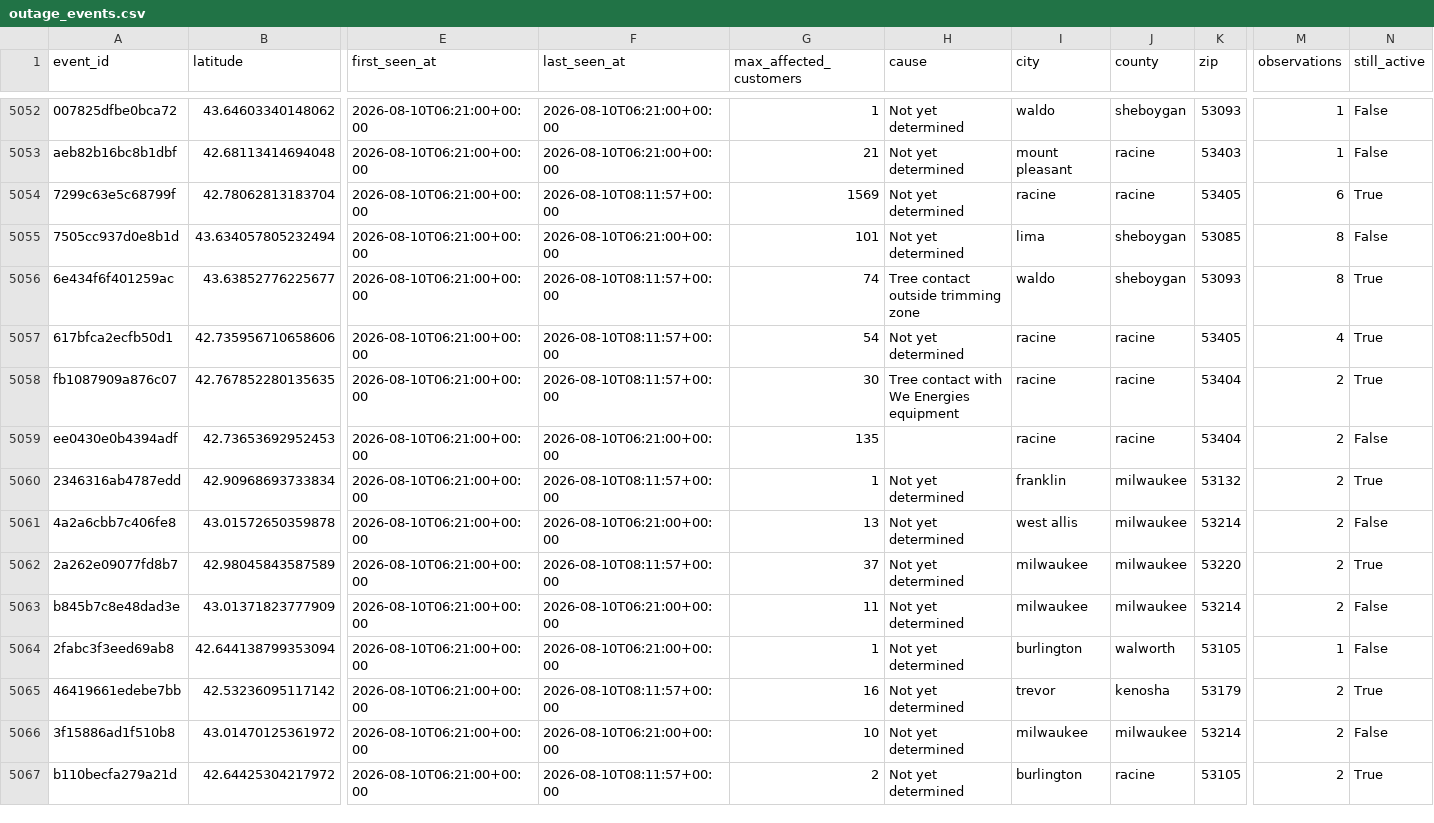
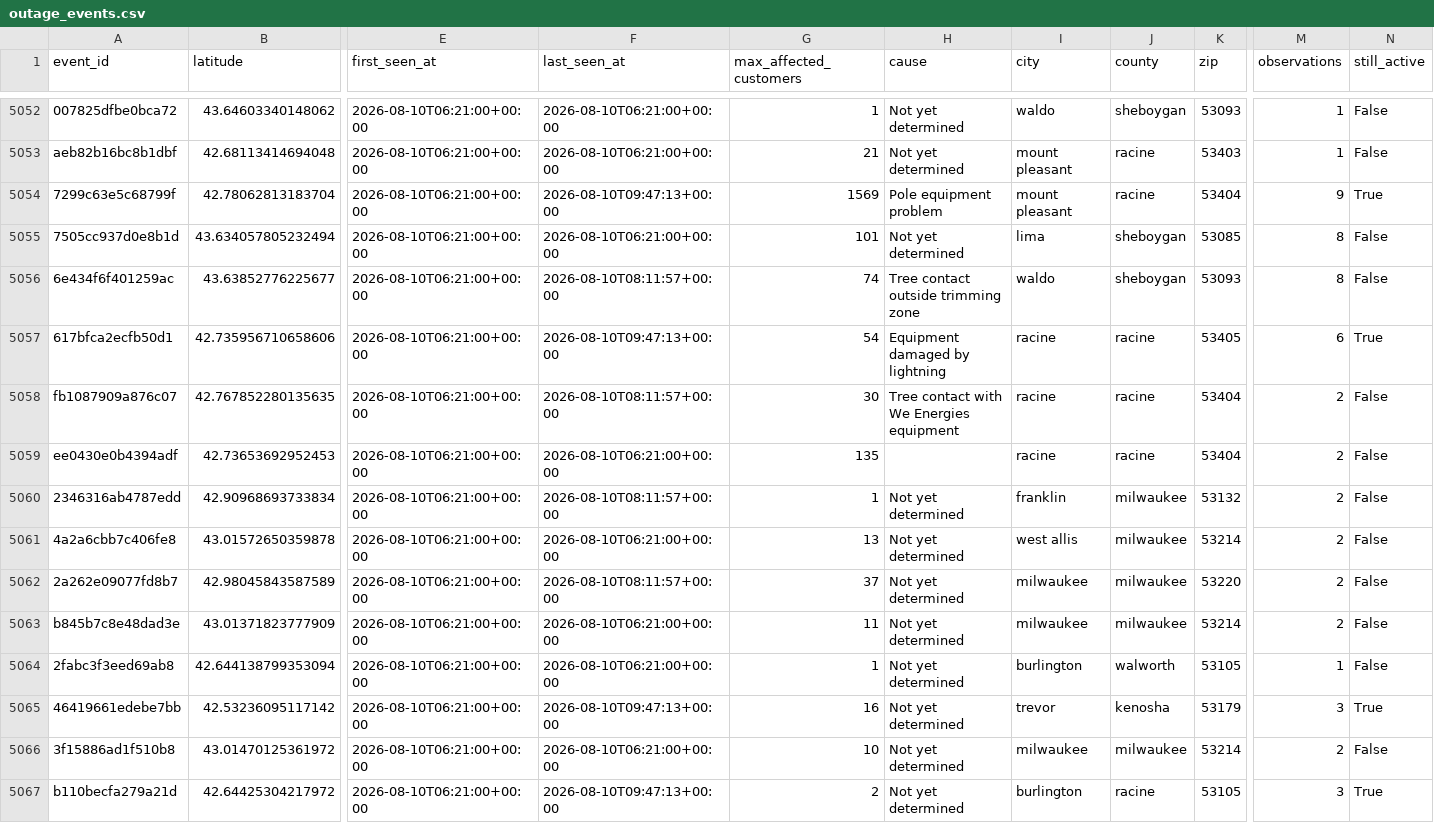
Before and after one commit to tmoody1973/mke-power-outage-tracker, a CSV file: data/outage_events.csv, drawn as a sheet; only a part is shown, gaps mark what is left out; the diff covers the shown part only; the diff names each change by its address in the sheet, - before the commit and + after, or states it on an @@ line.

```diff
--- a/data/outage_events.csv
+++ b/data/outage_events.csv
-F5054 (last_seen_at): 2026-08-10T08:11:57+00:00
+F5054 (last_seen_at): 2026-08-10T09:47:13+00:00
-H5054 (cause): Not yet determined
+H5054 (cause): Pole equipment problem
-I5054 (city): racine
+I5054 (city): mount pleasant
-K5054 (zip): 53405
+K5054 (zip): 53404
-M5054 (observations): 6
+M5054 (observations): 9
-N5056 (still_active): True
+N5056 (still_active): False
-F5057 (last_seen_at): 2026-08-10T08:11:57+00:00
+F5057 (last_seen_at): 2026-08-10T09:47:13+00:00
-H5057 (cause): Not yet determined
+H5057 (cause): Equipment damaged by lightning
-M5057 (observations): 4
+M5057 (observations): 6
-N5058 (still_active): True
+N5058 (still_active): False
-N5060 (still_active): True
+N5060 (still_active): False
-N5062 (still_active): True
+N5062 (still_active): False
-F5065 (last_seen_at): 2026-08-10T08:11:57+00:00
+F5065 (last_seen_at): 2026-08-10T09:47:13+00:00
-M5065 (observations): 2
+M5065 (observations): 3
-F5067 (last_seen_at): 2026-08-10T08:11:57+00:00
+F5067 (last_seen_at): 2026-08-10T09:47:13+00:00
-M5067 (observations): 2
+M5067 (observations): 3
```
Also changed, not shown: 3 added rows and 55 edited cells elsewhere in this file, data/by_zip.csv, 4 other files.
